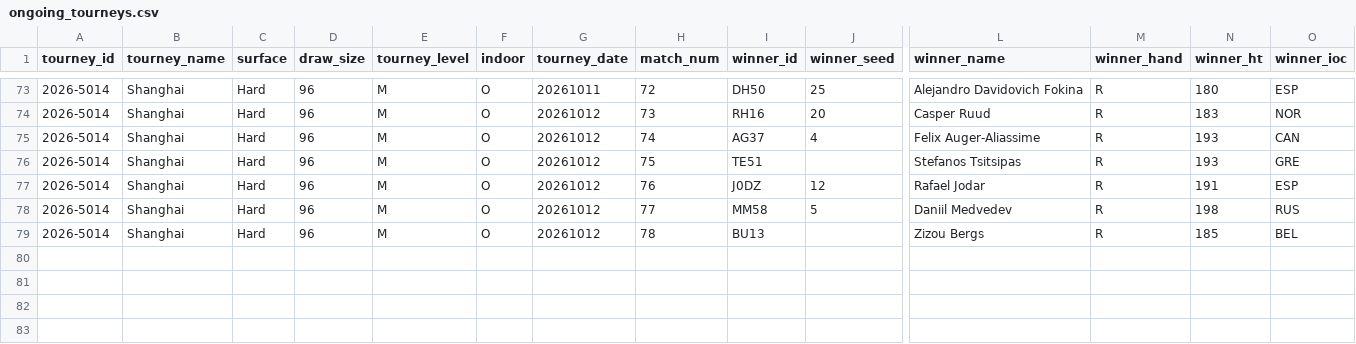
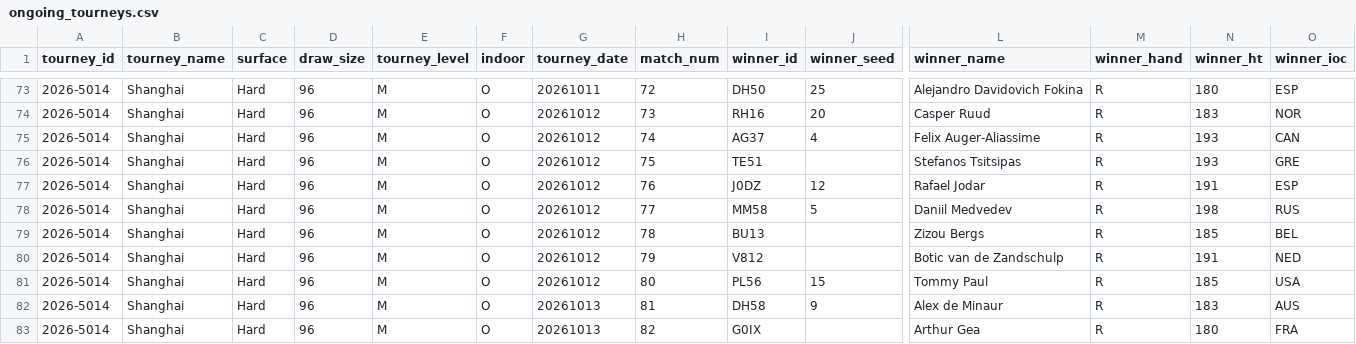
Before and after one commit to gmalbert/tennis-predictions, a CSV file: tml-data/ongoing_tourneys.csv, drawn as a sheet; only a part is shown, gaps mark what is left out; rows hold the shown columns only; the diff names each change by its address in the sheet, - before the commit and + after, or states it on an @@ line.

```diff
--- a/tml-data/ongoing_tourneys.csv
+++ b/tml-data/ongoing_tourneys.csv
+row 80: 2026-5014 | Shanghai | Hard | 96 | M | O | 20261012 | 79 | V812 |  | Botic van de Zandschulp | R | 191 | NED
+row 81: 2026-5014 | Shanghai | Hard | 96 | M | O | 20261012 | 80 | PL56 | 15 | Tommy Paul | R | 185 | USA
+row 82: 2026-5014 | Shanghai | Hard | 96 | M | O | 20261013 | 81 | DH58 | 9 | Alex de Minaur | R | 183 | AUS
+row 83: 2026-5014 | Shanghai | Hard | 96 | M | O | 20261013 | 82 | G0IX |  | Arthur Gea | R | 180 | FRA
```
Also changed, not shown: data_files/flashscore_odds_history.csv, 3 other files.
